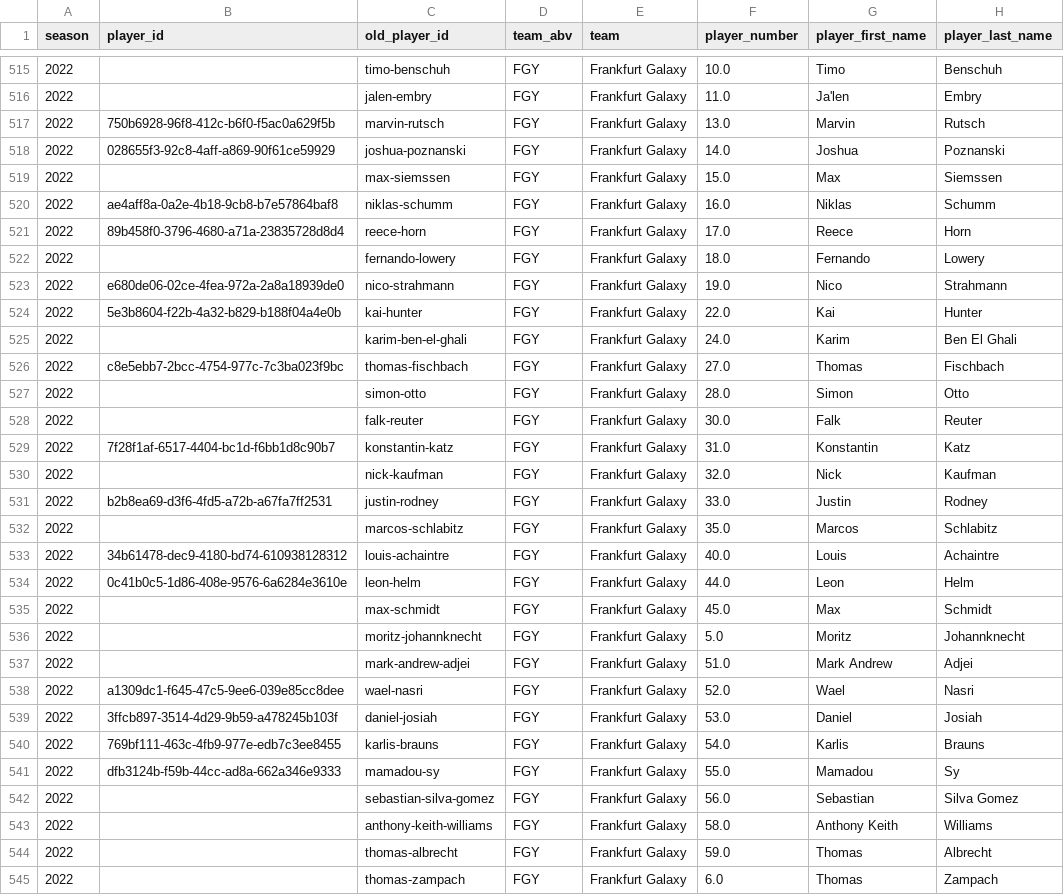
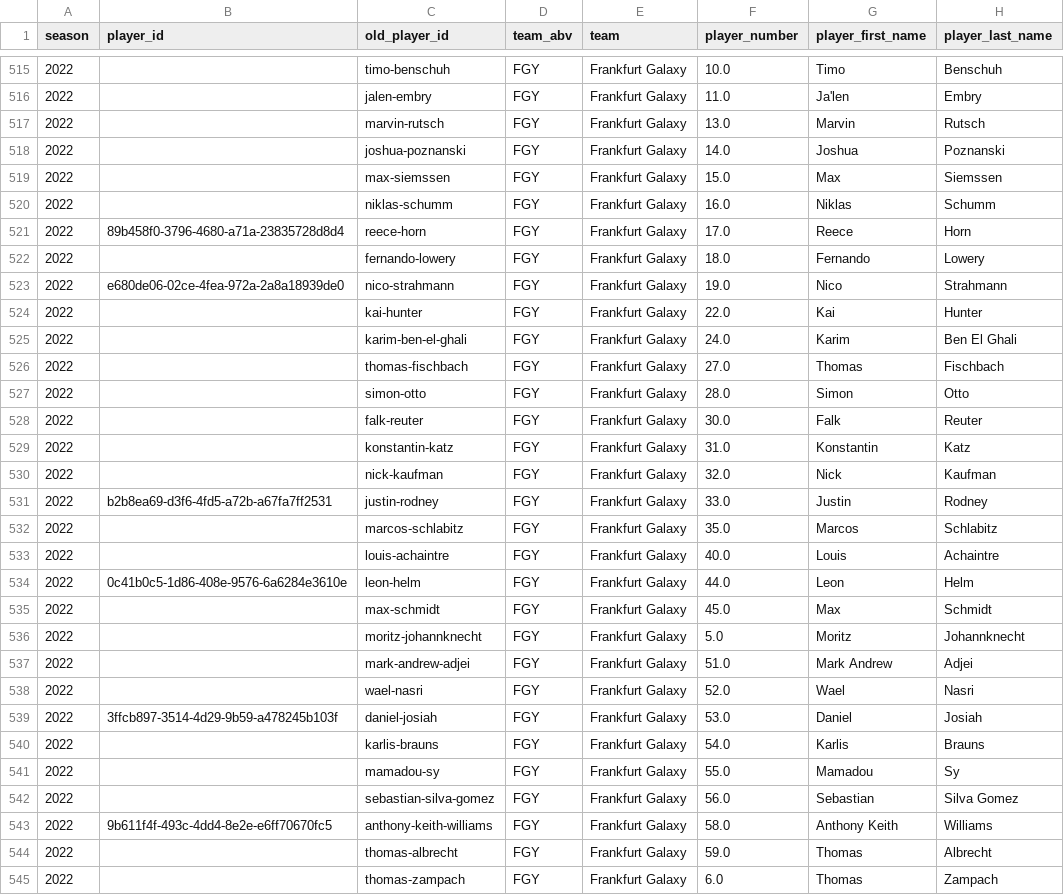
Before and after one commit to armstjc/european-league-of-football-data-repository, a CSV file: rosters/2022_elf_rosters.csv, drawn as a sheet; only a part is shown, gaps mark what is left out; the diff covers the shown part only; the diff names each change by its address in the sheet, - before the commit and + after, or states it on an @@ line.

Commit message:
"Welcome to the 2025 ELF Season!" Update

```diff
--- a/rosters/2022_elf_rosters.csv
+++ b/rosters/2022_elf_rosters.csv
-B517 (player_id): 750b6928-96f8-412c-b6f0-f5ac0a629f5b
+B517 (player_id): (empty)
-B518 (player_id): 028655f3-92c8-4aff-a869-90f61ce59929
+B518 (player_id): (empty)
-B520 (player_id): ae4aff8a-0a2e-4b18-9cb8-b7e57864baf8
+B520 (player_id): (empty)
-B524 (player_id): 5e3b8604-f22b-4a32-b829-b188f04a4e0b
+B524 (player_id): (empty)
-B526 (player_id): c8e5ebb7-2bcc-4754-977c-7c3ba023f9bc
+B526 (player_id): (empty)
-B529 (player_id): 7f28f1af-6517-4404-bc1d-f6bb1d8c90b7
+B529 (player_id): (empty)
-B533 (player_id): 34b61478-dec9-4180-bd74-610938128312
+B533 (player_id): (empty)
-B538 (player_id): a1309dc1-f645-47c5-9ee6-039e85cc8dee
+B538 (player_id): (empty)
-B540 (player_id): 769bf111-463c-4fb9-977e-edb7c3ee8455
+B540 (player_id): (empty)
-B541 (player_id): dfb3124b-f59b-44cc-ad8a-662a346e9333
+B541 (player_id): (empty)
-B543 (player_id): (empty)
+B543 (player_id): 9b611f4f-493c-4dd4-8e2e-e6ff70670fc5
```
Also changed, not shown: 130 edited cells elsewhere in this file, rosters/2021_elf_rosters.csv, schedule/2023_elf_schedule.csv, 34 other files.
